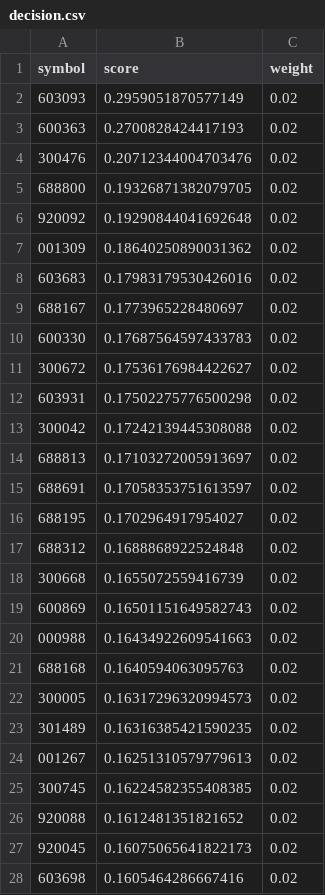
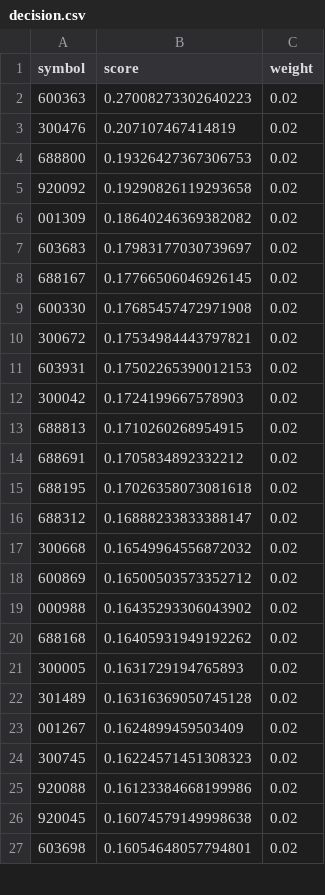
Before and after one commit to 111ignore6/ashare-quant-analysis, a CSV file: docs/simulation/decision.csv, drawn as a sheet; only a part is shown; the diff covers the shown part only.

```diff
--- a/docs/simulation/decision.csv
+++ b/docs/simulation/decision.csv
@@ -1,28 +1,27 @@
 symbol,score,weight
-603093,0.2959051870577149,0.02
-600363,0.2700828424417193,0.02
-300476,0.20712344004703476,0.02
-688800,0.19326871382079705,0.02
-920092,0.19290844041692648,0.02
-001309,0.18640250890031362,0.02
-603683,0.17983179530426016,0.02
-688167,0.1773965228480697,0.02
-600330,0.17687564597433783,0.02
-300672,0.17536176984422627,0.02
-603931,0.17502275776500298,0.02
-300042,0.17242139445308088,0.02
-688813,0.17103272005913697,0.02
-688691,0.17058353751613597,0.02
-688195,0.1702964917954027,0.02
-688312,0.1688868922524848,0.02
-300668,0.1655072559416739,0.02
-600869,0.16501151649582743,0.02
-000988,0.16434922609541663,0.02
-688168,0.1640594063095763,0.02
-300005,0.16317296320994573,0.02
-301489,0.16316385421590235,0.02
-001267,0.16251310579779613,0.02
-300745,0.16224582355408385,0.02
-920088,0.1612481351821652,0.02
-920045,0.16075065641822173,0.02
-603698,0.1605464286667416,0.02
+600363,0.27008273302640223,0.02
+300476,0.207107467414819,0.02
+688800,0.19326427367306753,0.02
+920092,0.19290826119293658,0.02
+001309,0.18640246369382082,0.02
+603683,0.17983177030739697,0.02
+688167,0.17766506046926145,0.02
+600330,0.17685457472971908,0.02
+300672,0.17534984443797821,0.02
+603931,0.17502265390012153,0.02
+300042,0.1724199667578903,0.02
+688813,0.1710260268954915,0.02
+688691,0.1705834892332212,0.02
+688195,0.17026358073081618,0.02
+688312,0.16888233833388147,0.02
+300668,0.16549964556872032,0.02
+600869,0.16500503573352712,0.02
+000988,0.16435293306043902,0.02
+688168,0.16405931949192262,0.02
+300005,0.1631729194765893,0.02
+301489,0.16316369050745128,0.02
+001267,0.1624899459503409,0.02
+300745,0.16224571451308323,0.02
+920088,0.16123384668199986,0.02
+920045,0.16074579149998638,0.02
+603698,0.16054648057794801,0.02
```
Also changed, not shown: 1 added row and 23 edited cells elsewhere in this file, docs/simulation/model_returns.csv, 15 other files.
